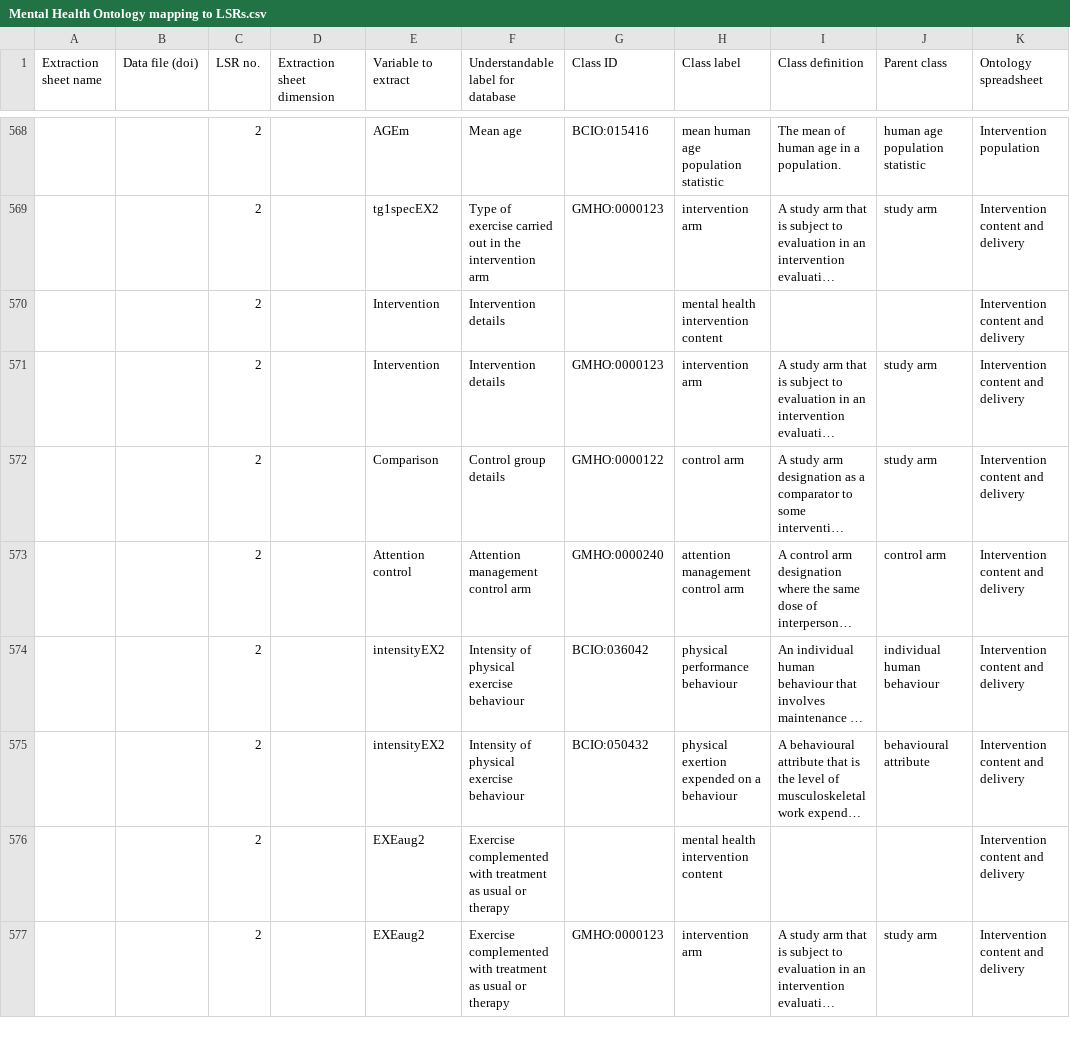
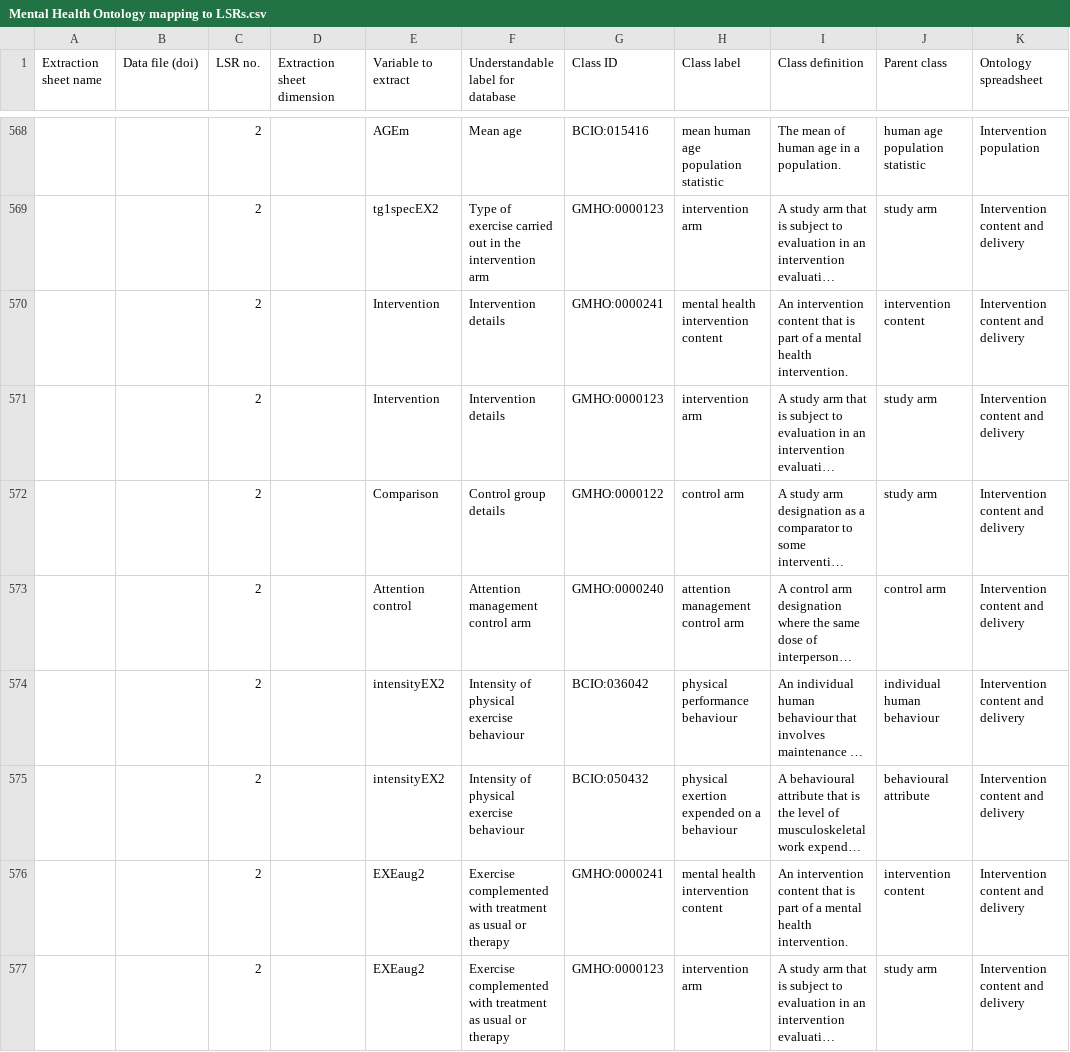
Before and after one commit to galenos-project/mental-health-ontology, a CSV file: Mapping to LSRs/Mental Health Ontology mapping to LSRs.csv, drawn as a sheet; only a part is shown, gaps mark what is left out; long unchanged cells end in …; the diff names each change by its address in the sheet, - before the commit and + after, or states it on an @@ line.

```diff
--- a/Mapping to LSRs/Mental Health Ontology mapping to LSRs.csv
+++ b/Mapping to LSRs/Mental Health Ontology mapping to LSRs.csv
-G570 (Class ID): (empty)
+G570 (Class ID): GMHO:0000241
-I570 (Class definition): (empty)
+I570 (Class definition): An intervention content that is part of a mental health intervention.
-J570 (Parent class): (empty)
+J570 (Parent class): intervention content
-G576 (Class ID): (empty)
+G576 (Class ID): GMHO:0000241
-I576 (Class definition): (empty)
+I576 (Class definition): An intervention content that is part of a mental health intervention.
-J576 (Parent class): (empty)
+J576 (Parent class): intervention content
```
